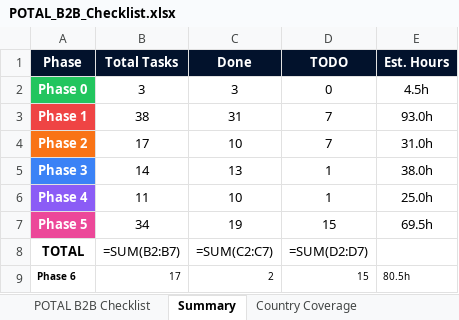
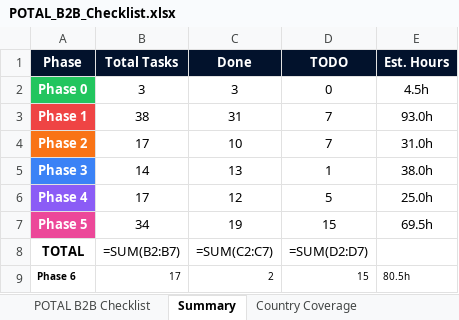
Before and after one commit to soulmaten7/potal, an Excel workbook: checklists/POTAL_B2B_Checklist.xlsx, sheet Summary, drawn as a sheet; values as stored, in another font and other column widths than the file's, no borders; formulas without a stored value are shown as written; the diff names each change by its address in the sheet, - before the commit and + after, or states it on an @@ line.

```diff
--- a/checklists/POTAL_B2B_Checklist.xlsx (sheet Summary)
+++ b/checklists/POTAL_B2B_Checklist.xlsx (sheet Summary)
-B6 (Total Tasks): 11
+B6 (Total Tasks): 17
-C6 (Done): 10
+C6 (Done): 12
-D6 (TODO): 1
+D6 (TODO): 5
```
Also changed, not shown: sheet POTAL B2B Checklist, 7 other files.
